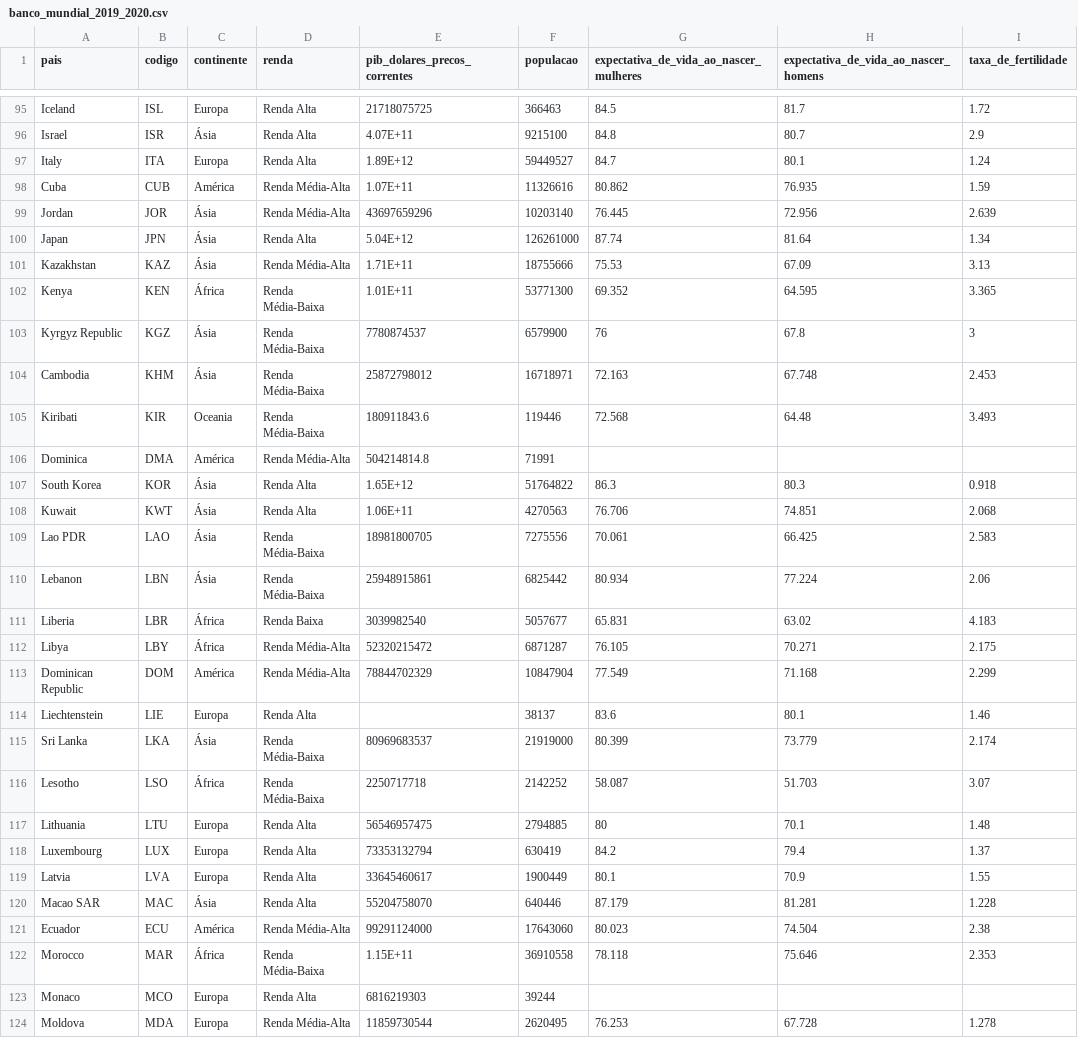
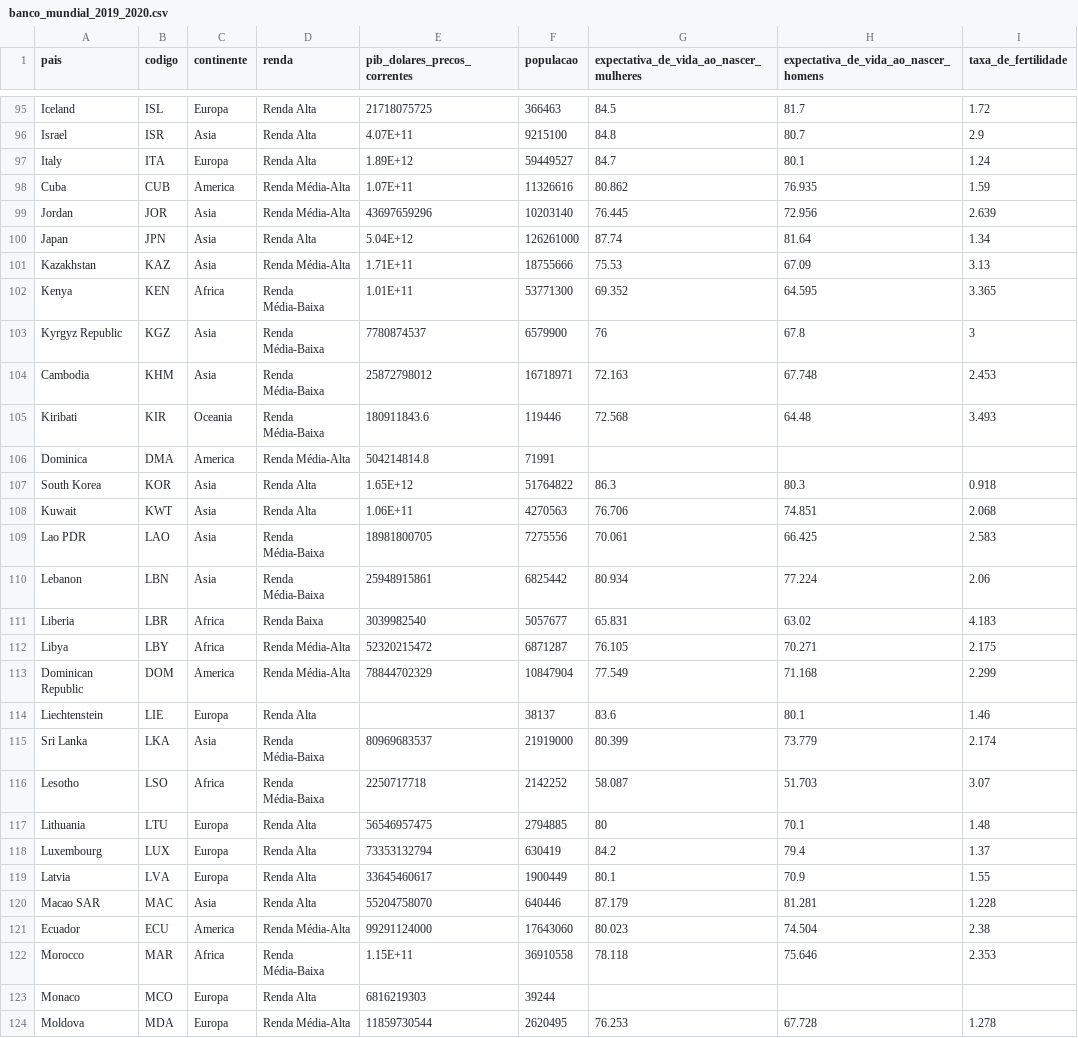
Before and after one commit to alinedalcin/oficinaR2022, a CSV file: banco_mundial_2019_2020.csv, drawn as a sheet; only a part is shown, gaps mark what is left out; the diff covers the shown part only; the diff names each change by its address in the sheet, - before the commit and + after, or states it on an @@ line.

```diff
--- a/banco_mundial_2019_2020.csv
+++ b/banco_mundial_2019_2020.csv
-C96 (continente): Ásia
+C96 (continente): Asia
-C98 (continente): América
+C98 (continente): America
-C99:C101 (continente): Ásia
+C99:C101 (continente): Asia
-C102 (continente): África
+C102 (continente): Africa
-C103:C104 (continente): Ásia
+C103:C104 (continente): Asia
-C106 (continente): América
+C106 (continente): America
-C107:C110 (continente): Ásia
+C107:C110 (continente): Asia
-C111:C112 (continente): África
+C111:C112 (continente): Africa
-C113 (continente): América
+C113 (continente): America
-C115 (continente): Ásia
+C115 (continente): Asia
-C116 (continente): África
+C116 (continente): Africa
-C120 (continente): Ásia
+C120 (continente): Asia
-C121 (continente): América
+C121 (continente): America
-C122 (continente): África
+C122 (continente): Africa
```
Also changed, not shown: 126 edited cells elsewhere in this file.
